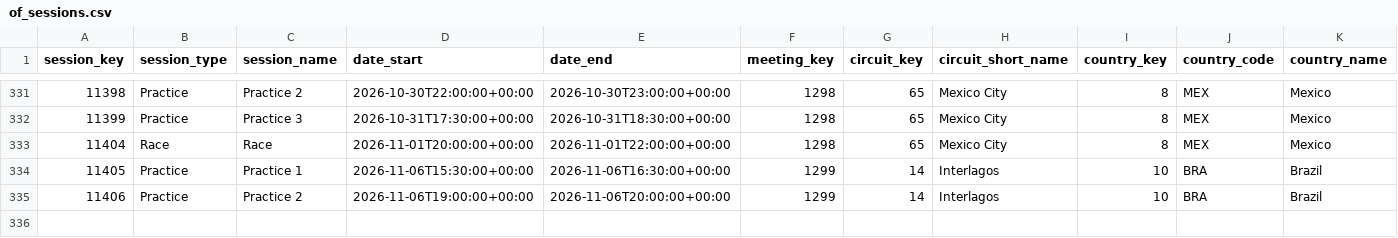
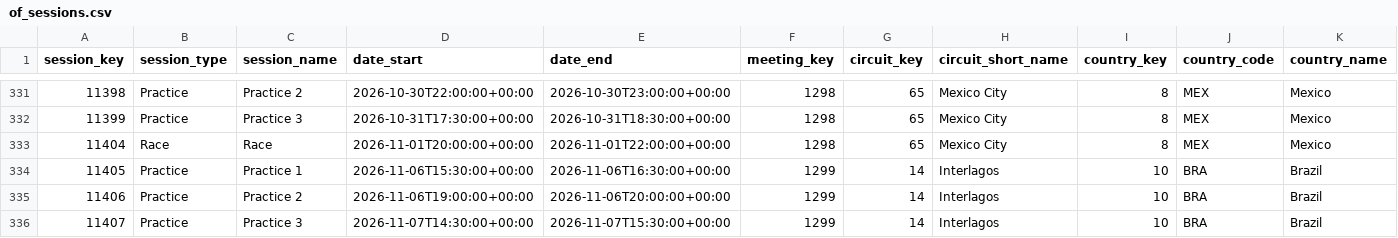
Before and after one commit to Seangoh97/f1-predictions, a CSV file: data/of_sessions.csv, drawn as a sheet; only a part is shown, gaps mark what is left out; rows hold the shown columns only; the diff names each change by its address in the sheet, - before the commit and + after, or states it on an @@ line.

```diff
--- a/data/of_sessions.csv
+++ b/data/of_sessions.csv
+row 336: 11407 | Practice | Practice 3 | 2026-11-07T14:30:00+00:00 | 2026-11-07T15:30:00+00:00 | 1299 | 14 | Interlagos | 10 | BRA | Brazil
```
Also changed, not shown: data/of_stints.csv, 3 other files.
